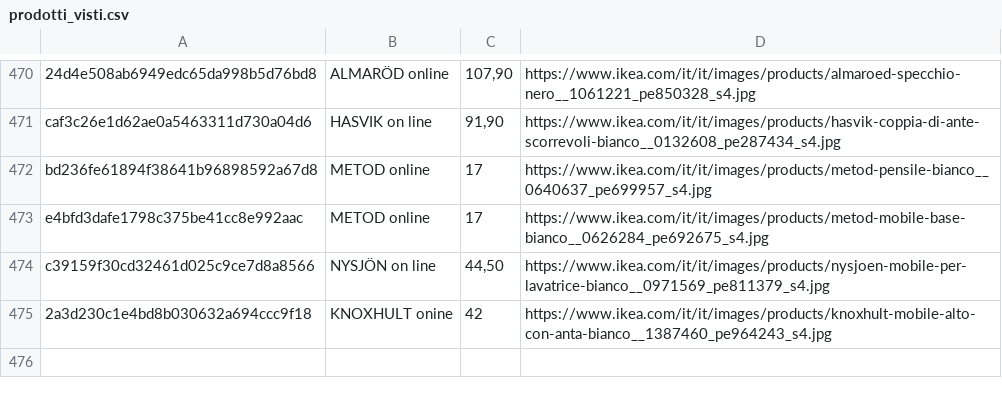
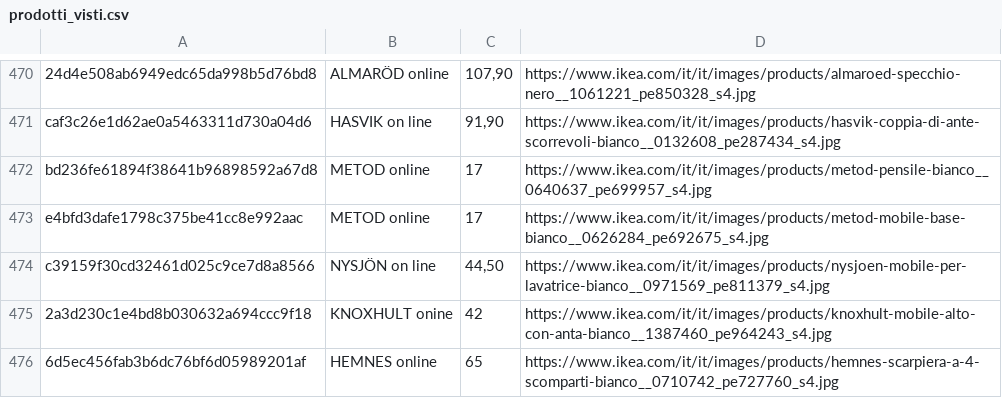
Before and after one commit to flanzuise00-tech/Ikea_NAP, a CSV file: prodotti_visti.csv, drawn as a sheet; only a part is shown, gaps mark what is left out; the diff names each change by its address in the sheet, - before the commit and + after, or states it on an @@ line.

```diff
--- a/prodotti_visti.csv
+++ b/prodotti_visti.csv
+row 476: 6d5ec456fab3b6dc76bf6d05989201af | HEMNES online | 65 | https://www.ikea.com/it/it/images/products/hemnes-scarpiera-a-4-scomparti-bianco__0710742_pe727760_s4.jpg
```
